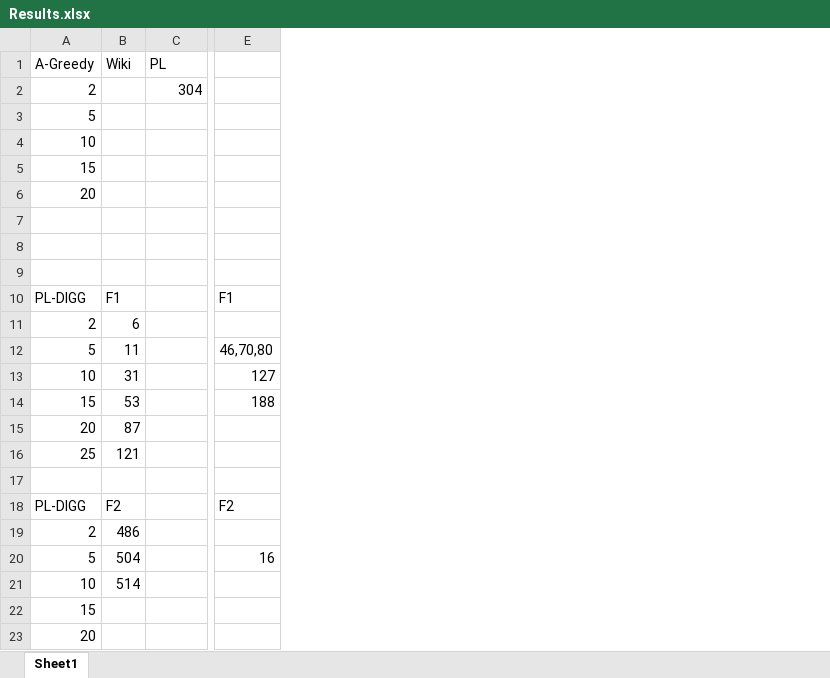
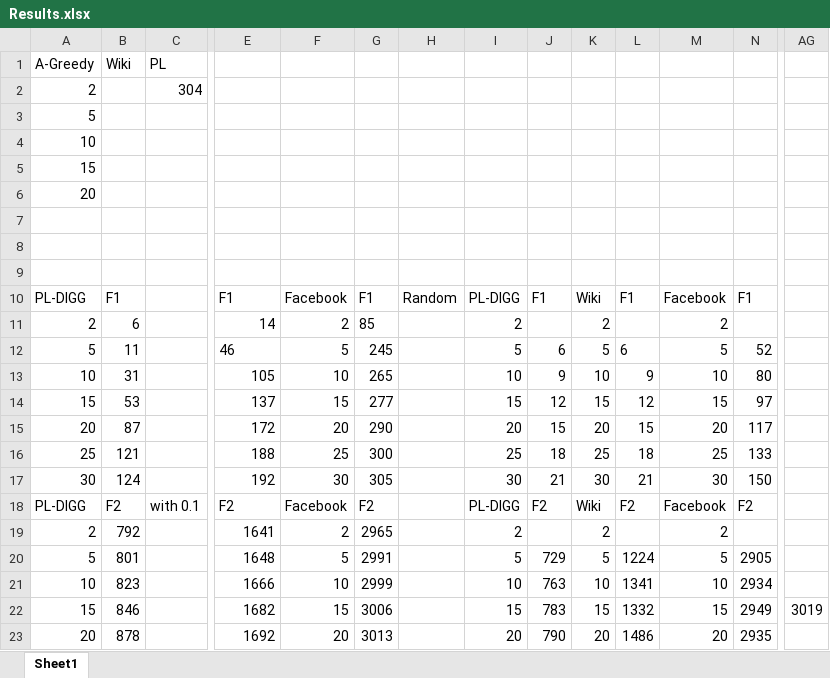
Before and after one commit to appa-ayephyu/Online_Social_Network_Project, an Excel workbook: Results.xlsx, sheet Sheet1, drawn as a sheet; only a part is shown, gaps mark what is left out; values as stored, in another font and other column widths than the file's, no borders; removed rows and columns are numbered as before the commit, all else as after; rows hold the shown columns only; the diff covers the shown part only; the diff names each change by its address in the sheet, - before the commit and + after, or states it on an @@ line.

Commit message:
Random and results

```diff
--- a/Results.xlsx (sheet Sheet1)
+++ b/Results.xlsx (sheet Sheet1)
+column F, rows 10-18: Facebook | 2 | 5 | 10 | 15 | 20 | 25 | 30 | Facebook; rows 21-23: 10 | 15 | 20
+column G, rows 10-18: F1 | 85 | 245 | 265 | 277 | 290 | 300 | 305 | F2; rows 21-23: 2999 | 3006 | 3013
+column H, row 10: Random
+column I, rows 10-18: PL-DIGG | 2 | 5 | 10 | 15 | 20 | 25 | 30 | PL-DIGG; rows 21-23: 10 | 15 | 20
+column J, rows 10-18: F1 |  | 6 | 9 | 12 | 15 | 18 | 21 | F2; rows 21-23: 763 | 783 | 790
+column K, rows 10-18: Wiki | 2 | 5 | 10 | 15 | 20 | 25 | 30 | Wiki; rows 21-23: 10 | 15 | 20
+column L, rows 10-18: F1 |  | 6 | 9 | 12 | 15 | 18 | 21 | F2; rows 21-23: 1341 | 1332 | 1486
+column M, rows 10-18: Facebook | 2 | 5 | 10 | 15 | 20 | 25 | 30 | Facebook; rows 21-23: 10 | 15 | 20
+column N, rows 10-18: F1 |  | 52 | 80 | 97 | 117 | 133 | 150 | F2; rows 21-23: 2934 | 2949 | 2935
+column AG, row 22: 3019
-E11: (empty)
+E11: 14
-E12: 46,70,80
+E12: 46
-E13: 127
+E13: 105
-E14: 188
+E14: 137
-E15: (empty)
+E15: 172
-E16: (empty)
+E16: 188
-row 17: (empty)
+row 17: 30 | 124 |  | 192 | 30 | 305 |  | 30 | 21 | 30 | 21 | 30 | 150
-C18: (empty)
+C18: with 0.1
-row 19: 2 | 486
-row 20: 5 | 504 |  | 16
+row 19: 2 | 792 |  | 1641 | 2 | 2965 |  | 2 |  | 2 |  | 2
+row 20: 5 | 801 |  | 1648 | 5 | 2991 |  | 5 | 729 | 5 | 1224 | 5 | 2905
-B21: 514
+B21: 823
-E21: (empty)
+E21: 1666
-B22: (empty)
+B22: 846
-E22: (empty)
+E22: 1682
-B23: (empty)
+B23: 878
-E23: (empty)
+E23: 1692
```
Also changed, not shown: 3 added rows, 2 removed rows, 18 added columns and 19 edited cells elsewhere in this sheet, 3 other files.
